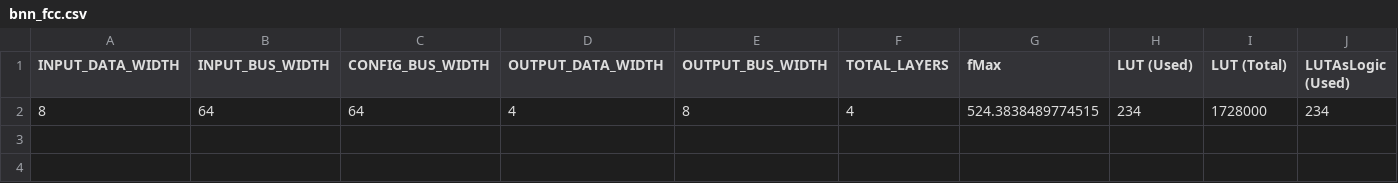
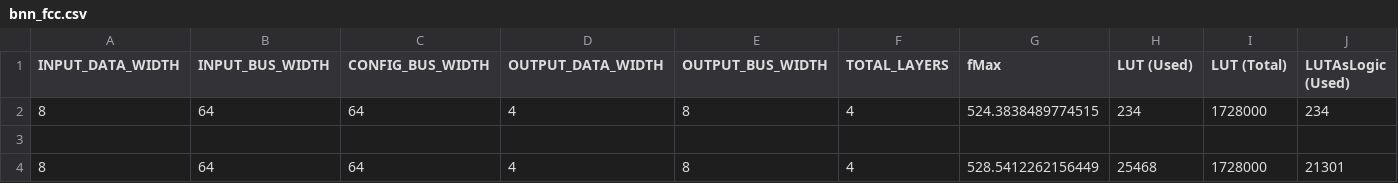
Before and after one commit to noahlunberry/System-on-Chip-Final-Project, a CSV file: openflex/bnn_fcc.csv, drawn as a sheet; only a part is shown; rows hold the shown columns only; the diff names each change by its address in the sheet, - before the commit and + after, or states it on an @@ line.

```diff
--- a/openflex/bnn_fcc.csv
+++ b/openflex/bnn_fcc.csv
+row 3: (empty)
+row 4: 8 | 64 | 64 | 4 | 8 | 4 | 528.5412262156449 | 25468 | 1728000 | 21301
```
Also changed, not shown: 6 other files.
